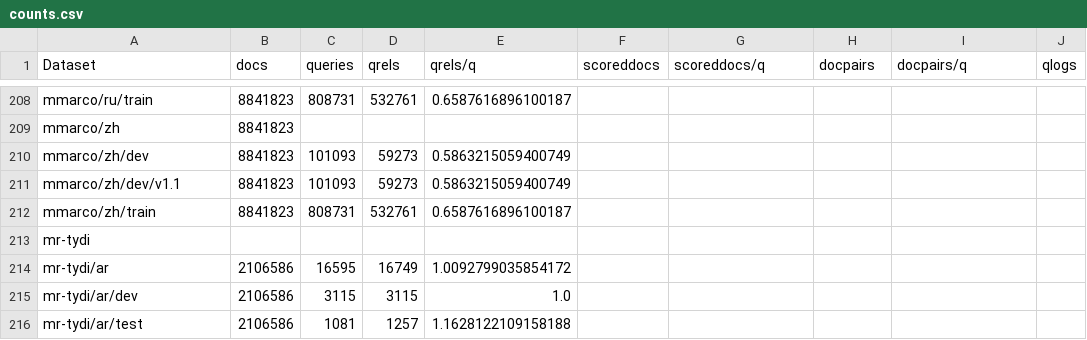
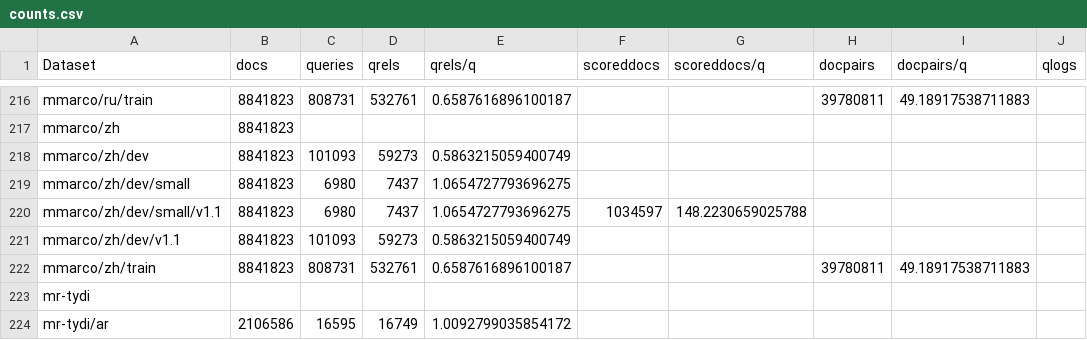
Before and after one commit to seanmacavaney/ir-datasets.com, a CSV file: docs/master/counts.csv, drawn as a sheet; only a part is shown, gaps mark what is left out; the shorter side is filled out with more unchanged rows; addresses are those after the commit; the diff covers the shown part only; the diff names each change by its address in the sheet, - before the commit and + after, or states it on an @@ line.

```diff
--- a/docs/master/counts.csv
+++ b/docs/master/counts.csv
-H216 (docpairs): (empty)
+H216 (docpairs): 39780811
-I216 (docpairs/q): (empty)
+I216 (docpairs/q): 49.18917538711883
+row 219: mmarco/zh/dev/small | 8841823 | 6980 | 7437 | 1.0654727793696275
+row 220: mmarco/zh/dev/small/v1.1 | 8841823 | 6980 | 7437 | 1.0654727793696275 | 1034597 | 148.2230659025788
-H222 (docpairs): (empty)
+H222 (docpairs): 39780811
-I222 (docpairs/q): (empty)
+I222 (docpairs/q): 49.18917538711883
```
Also changed, not shown: 8 added rows and 14 edited cells elsewhere in this file, 4 other files.
